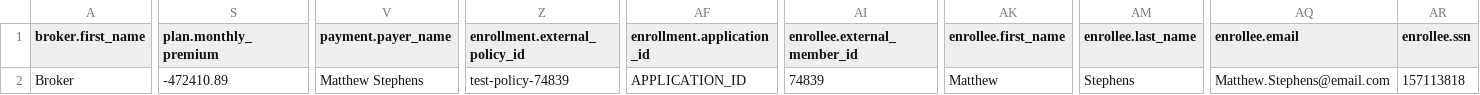
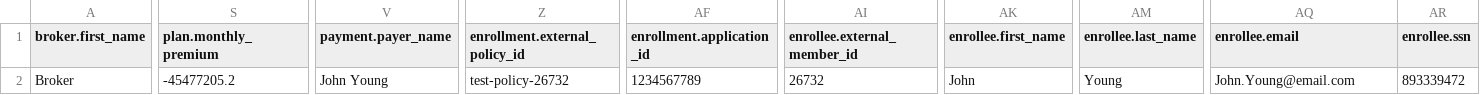
Before and after one commit to oscarhealth/IchraConnect, a CSV file: test_cases/one_one.csv, drawn as a sheet; only a part is shown, gaps mark what is left out; the diff covers the shown part only; the diff names each change by its address in the sheet, - before the commit and + after, or states it on an @@ line.

```diff
--- a/test_cases/one_one.csv
+++ b/test_cases/one_one.csv
-S2 (plan.monthly_premium): -472410.89
+S2 (plan.monthly_premium): -45477205.2
-V2 (payment.payer_name): Matthew Stephens
+V2 (payment.payer_name): John Young
-Z2 (enrollment.external_policy_id): test-policy-74839
+Z2 (enrollment.external_policy_id): test-policy-26732
-AF2 (enrollment.application_id): APPLICATION_ID
+AF2 (enrollment.application_id): 1234567789
-AI2 (enrollee.external_member_id): 74839
+AI2 (enrollee.external_member_id): 26732
-AK2 (enrollee.first_name): Matthew
+AK2 (enrollee.first_name): John
-AM2 (enrollee.last_name): Stephens
+AM2 (enrollee.last_name): Young
-AQ2 (enrollee.email): Matthew.Stephens@email.com
+AQ2 (enrollee.email): John.Young@email.com
-AR2 (enrollee.ssn): 157113818
+AR2 (enrollee.ssn): 893339472
```
Also changed, not shown: 1 edited cell elsewhere in this file, test_cases/one_two.csv.
